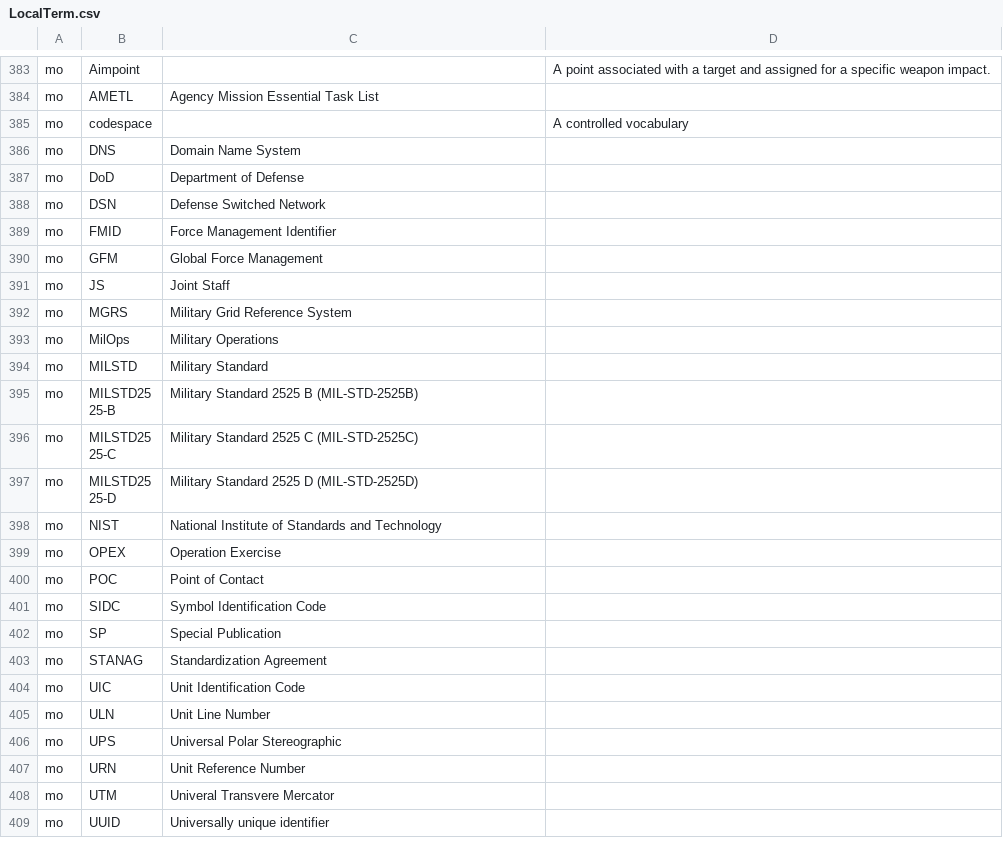
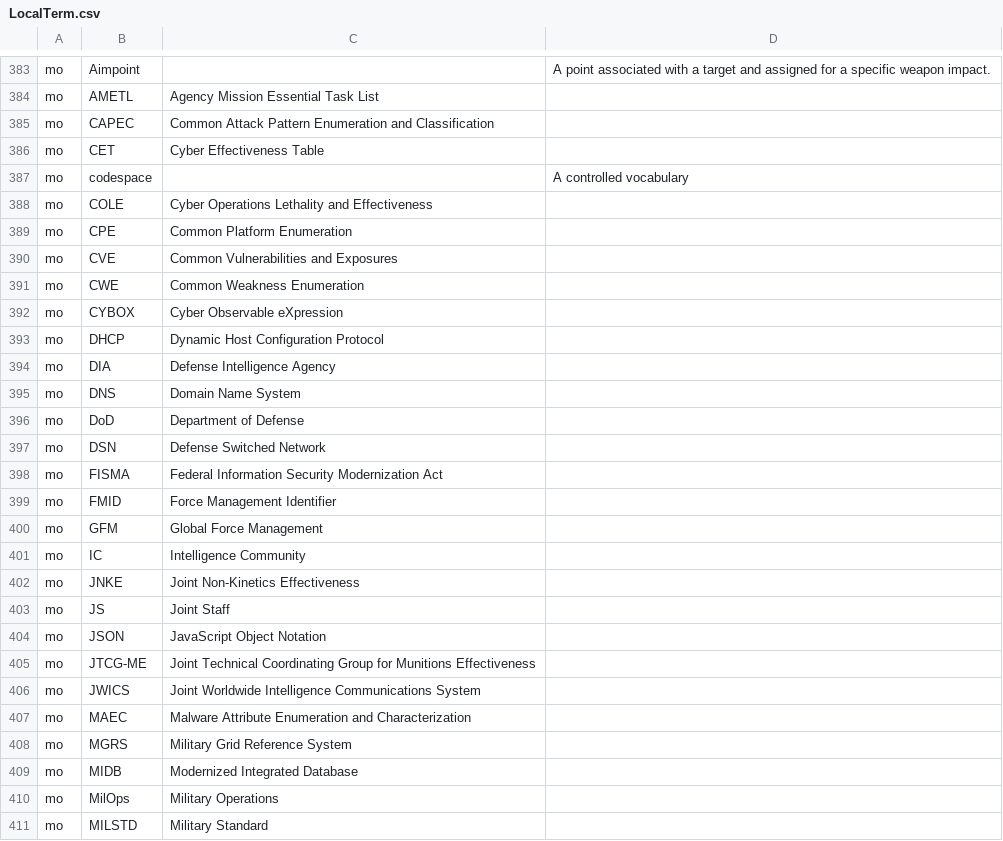
Before and after one commit to NIEM/NIEM-Releases, a CSV file: csv/LocalTerm.csv, drawn as a sheet; only a part is shown, gaps mark what is left out; the shorter side is filled out with more unchanged rows; the diff covers the shown part only.

```diff
--- a/csv/LocalTerm.csv
+++ b/csv/LocalTerm.csv
@@ -384,3 +384,12 @@
 "mo","AMETL","Agency Mission Essential Task List",""
+"mo","CAPEC","Common Attack Pattern Enumeration and Classification",""
+"mo","CET","Cyber Effectiveness Table",""
 "mo","codespace","","A controlled vocabulary"
+"mo","COLE","Cyber Operations Lethality and Effectiveness",""
+"mo","CPE","Common Platform Enumeration",""
+"mo","CVE","Common Vulnerabilities and Exposures",""
+"mo","CWE","Common Weakness Enumeration",""
+"mo","CYBOX","Cyber Observable eXpression",""
+"mo","DHCP","Dynamic Host Configuration Protocol",""
+"mo","DIA","Defense Intelligence Agency",""
 "mo","DNS","Domain Name System",""
@@ -388,6 +397,14 @@
 "mo","DSN","Defense Switched Network",""
+"mo","FISMA","Federal Information Security Modernization Act",""
 "mo","FMID","Force Management Identifier",""
 "mo","GFM","Global Force Management",""
+"mo","IC","Intelligence Community",""
+"mo","JNKE","Joint Non-Kinetics Effectiveness",""
 "mo","JS","Joint Staff",""
+"mo","JSON","JavaScript Object Notation",""
+"mo","JTCG-ME","Joint Technical Coordinating Group for Munitions Effectiveness",""
+"mo","JWICS","Joint Worldwide Intelligence Communications System",""
+"mo","MAEC","Malware Attribute Enumeration and Characterization",""
 "mo","MGRS","Military Grid Reference System",""
+"mo","MIDB","Modernized Integrated Database",""
 "mo","MilOps","Military Operations",""
```
Also changed, not shown: 12 added rows and 1 moved row elsewhere in this file, csv/Namespace.csv, 9 other files.
